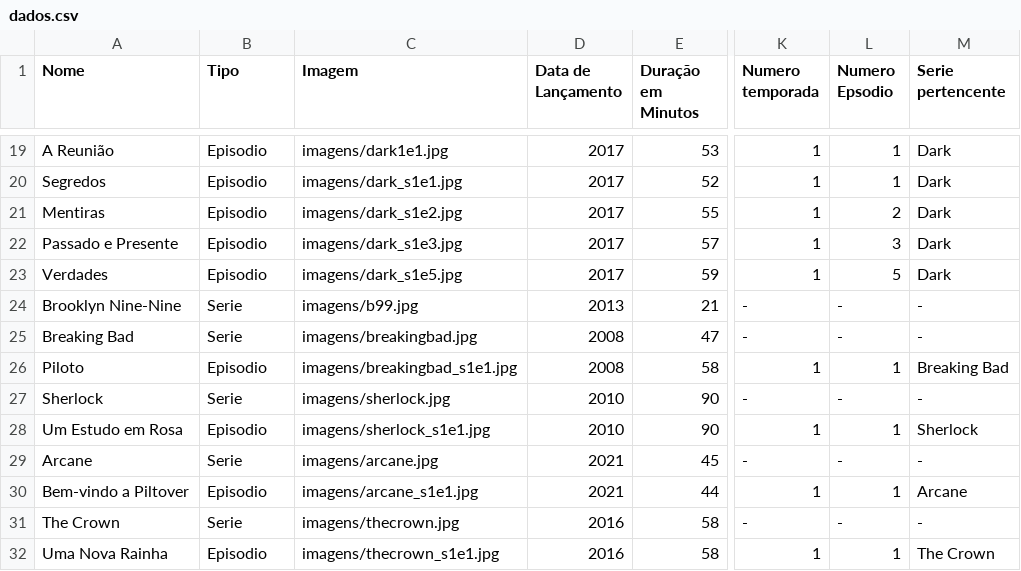
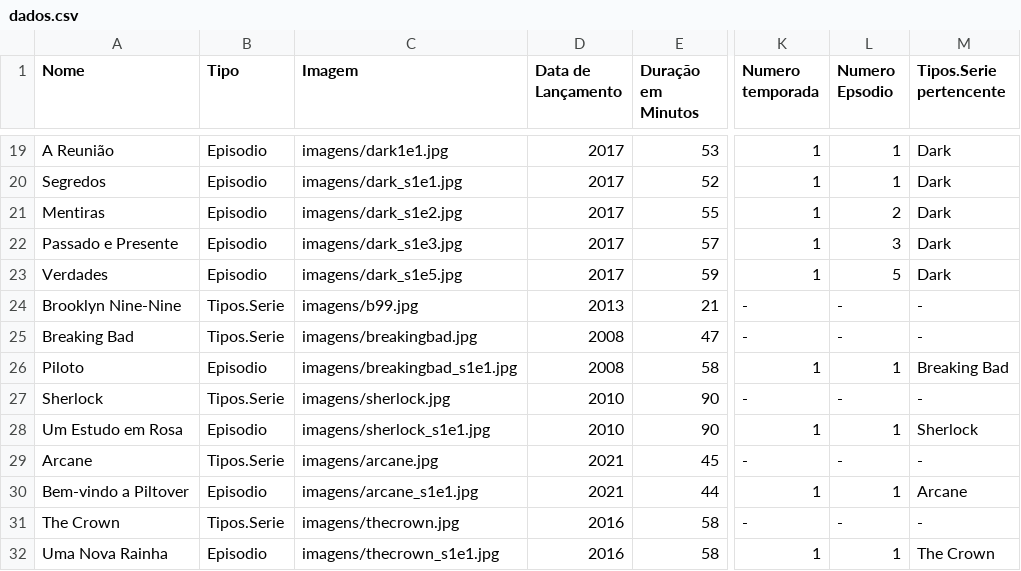
Before and after one commit to gabriel13px/ProjetoFInalPOOAV3, a CSV file: dados.csv, drawn as a sheet; only a part is shown, gaps mark what is left out; the diff covers the shown part only; the diff names each change by its address in the sheet, - before the commit and + after, or states it on an @@ line.

```diff
--- a/dados.csv
+++ b/dados.csv
-M1: Serie pertencente
+M1: Tipos.Serie pertencente
-B24:B25 (Tipo): Serie
+B24:B25 (Tipo): Tipos.Serie
-B27 (Tipo): Serie
+B27 (Tipo): Tipos.Serie
-B29 (Tipo): Serie
+B29 (Tipo): Tipos.Serie
-B31 (Tipo): Serie
+B31 (Tipo): Tipos.Serie
```
Also changed, not shown: 22 edited cells elsewhere in this file, 13 other files.
